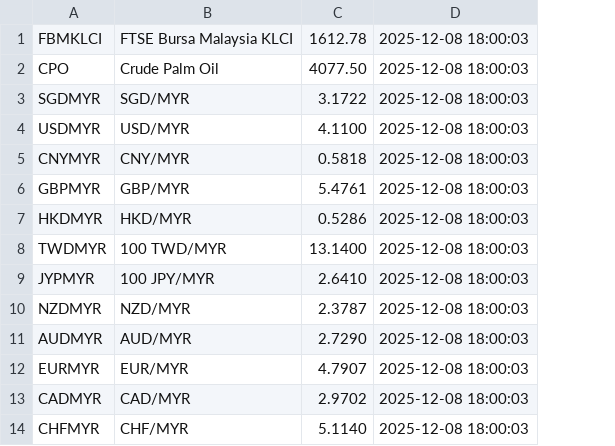
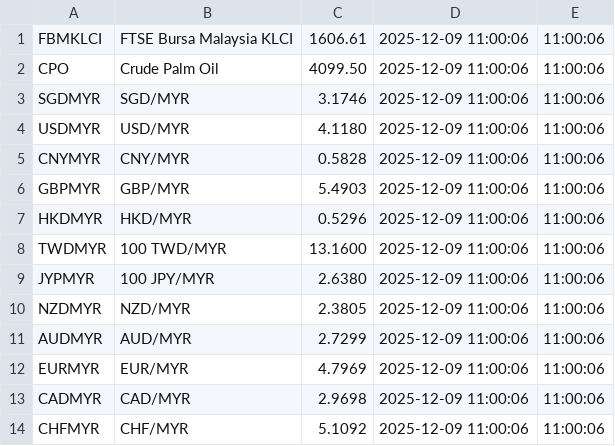
Before and after one commit to aidankow/data_tracker_azck1e25, a CSV file: textfiles/cleaned_data.csv, drawn as a sheet; removed rows and columns are numbered as before the commit, all else as after; the diff names each change by its address in the sheet, - before the commit and + after, or states it on an @@ line.

```diff
--- a/textfiles/cleaned_data.csv
+++ b/textfiles/cleaned_data.csv
-column C, rows 1-14: 1612.78 | 4077.50 | 3.1722 | 4.1100 | 0.5818 | 5.4761 | 0.5286 | 13.1400 | 2.6410 | 2.3787 | 2.7290 | 4.7907 | 2.9702 | 5.1140
-column D, rows 1-14: all 2025-12-08 18:00:03
+column C, rows 1-14: 1606.61 | 4099.50 | 3.1746 | 4.1180 | 0.5828 | 5.4903 | 0.5296 | 13.1600 | 2.6380 | 2.3805 | 2.7299 | 4.7969 | 2.9698 | 5.1092
+column D, rows 1-14: all 2025-12-09 11:00:06
+column E, rows 1-14: all 11:00:06
```
Also changed, not shown: 5 other files.
